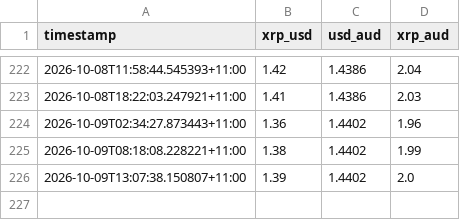
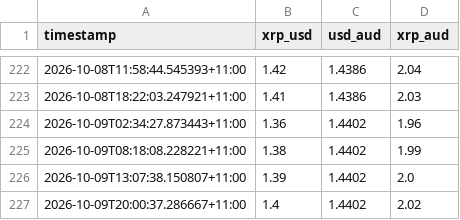
Before and after one commit to Lighterchu/xrp-bot, a CSV file: data/price_history.csv, drawn as a sheet; only a part is shown, gaps mark what is left out; the diff names each change by its address in the sheet, - before the commit and + after, or states it on an @@ line.

Commit message:
Update XRP price history

```diff
--- a/data/price_history.csv
+++ b/data/price_history.csv
+row 227: 2026-10-09T20:00:37.286667+11:00 | 1.4 | 1.4402 | 2.02
```
